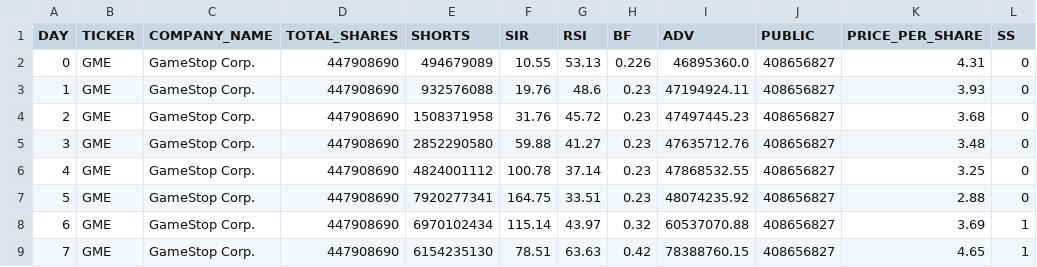
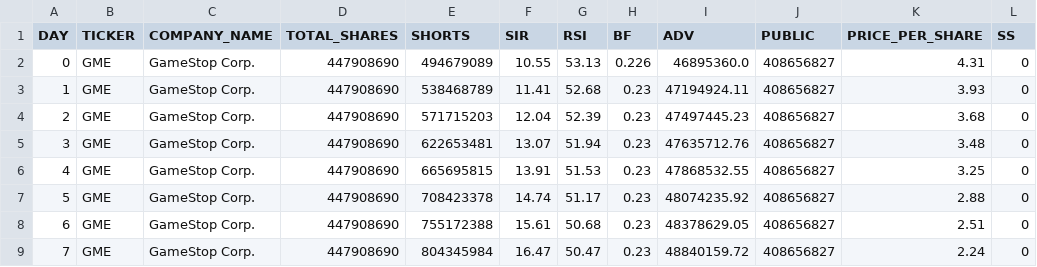
Before and after one commit to HardyUnine/ML_Project, a CSV file: data/GME.csv, drawn as a sheet; only a part is shown; the diff covers the shown part only.

```diff
--- a/data/GME.csv
+++ b/data/GME.csv
@@ -2,8 +2,8 @@ DAY,TICKER,COMPANY_NAME,TOTAL_SHARES,SHORTS,SIR,RSI,BF,ADV,PUBLIC,PRICE_PER_SHAR
 0,GME,GameStop Corp.,447908690,494679089,10.55,53.13,0.226,46895360.0,408656827,4.31,0
-1,GME,GameStop Corp.,447908690,932576088,19.76,48.6,0.23,47194924.11,408656827,3.93,0
-2,GME,GameStop Corp.,447908690,1508371958,31.76,45.72,0.23,47497445.23,408656827,3.68,0
-3,GME,GameStop Corp.,447908690,2852290580,59.88,41.27,0.23,47635712.76,408656827,3.48,0
-4,GME,GameStop Corp.,447908690,4824001112,100.78,37.14,0.23,47868532.55,408656827,3.25,0
-5,GME,GameStop Corp.,447908690,7920277341,164.75,33.51,0.23,48074235.92,408656827,2.88,0
-6,GME,GameStop Corp.,447908690,6970102434,115.14,43.97,0.32,60537070.88,408656827,3.69,1
-7,GME,GameStop Corp.,447908690,6154235130,78.51,63.63,0.42,78388760.15,408656827,4.65,1
+1,GME,GameStop Corp.,447908690,538468789,11.41,52.68,0.23,47194924.11,408656827,3.93,0
+2,GME,GameStop Corp.,447908690,571715203,12.04,52.39,0.23,47497445.23,408656827,3.68,0
+3,GME,GameStop Corp.,447908690,622653481,13.07,51.94,0.23,47635712.76,408656827,3.48,0
+4,GME,GameStop Corp.,447908690,665695815,13.91,51.53,0.23,47868532.55,408656827,3.25,0
+5,GME,GameStop Corp.,447908690,708423378,14.74,51.17,0.23,48074235.92,408656827,2.88,0
+6,GME,GameStop Corp.,447908690,755172388,15.61,50.68,0.23,48378629.05,408656827,2.51,0
+7,GME,GameStop Corp.,447908690,804345984,16.47,50.47,0.23,48840159.72,408656827,2.24,0
```
Also changed, not shown: 146 edited cells elsewhere in this file, 2 other files.
